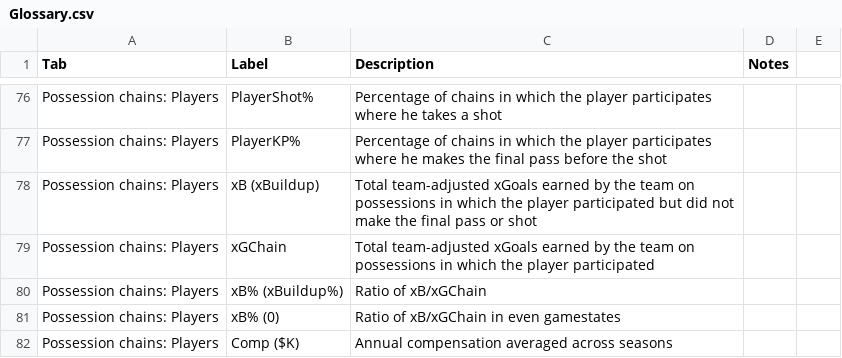
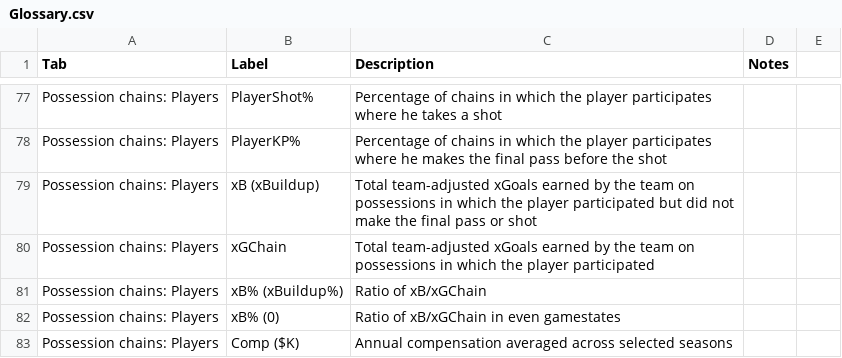
Before and after one commit to mattyanselmo/ASAShootingApp, a CSV file: AppData/Glossary.csv, drawn as a sheet; only a part is shown, gaps mark what is left out; the diff covers the shown part only.

```diff
--- a/AppData/Glossary.csv
+++ b/AppData/Glossary.csv
@@ -81,2 +82,2 @@ Possession chains: Players, xB% (xBuildup%), Ratio of xB/xGChain,,,,,
 Possession chains: Players, xB% (0), Ratio of xB/xGChain in even gamestates,,,,,
-Possession chains: Players, Comp ($K), Annual compensation averaged across seasons,,,,,
+Possession chains: Players, Comp ($K), Annual compensation averaged across selected seasons,,,,,
```
Also changed, not shown: 1 added row and 4 edited cells elsewhere in this file.
